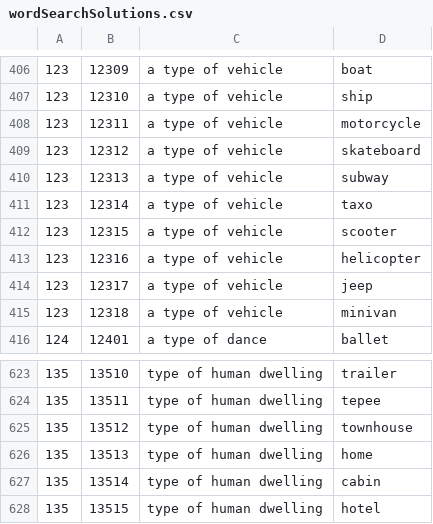
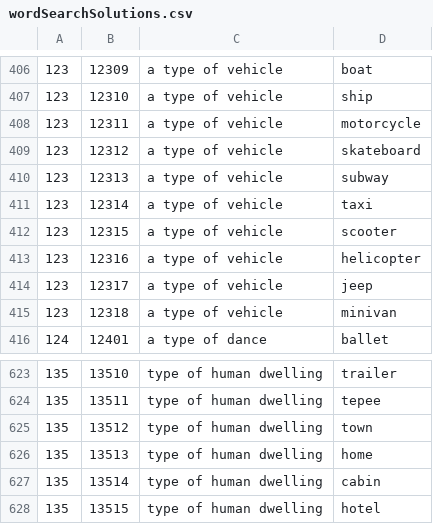
Before and after one commit to TALL1532/WildReading, a CSV file: ReadingWild/resources/word_search/wordSearchSolutions.csv, drawn as a sheet; only a part is shown, gaps mark what is left out.

```diff
--- a/ReadingWild/resources/word_search/wordSearchSolutions.csv
+++ b/ReadingWild/resources/word_search/wordSearchSolutions.csv
@@ -410,3 +410,3 @@
 123,12313,a type of vehicle,subway
-123,12314,a type of vehicle,taxo
+123,12314,a type of vehicle,taxi
 123,12315,a type of vehicle,scooter
@@ -624,3 +624,3 @@
 135,13511,type of human dwelling,tepee
-135,13512,type of human dwelling,townhouse
+135,13512,type of human dwelling,town
 135,13513,type of human dwelling,home
```
Also changed, not shown: 56 other files.
